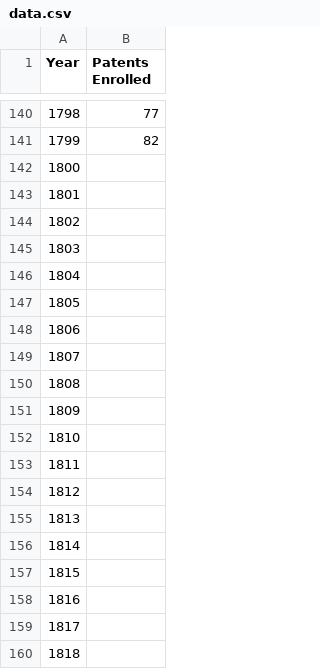
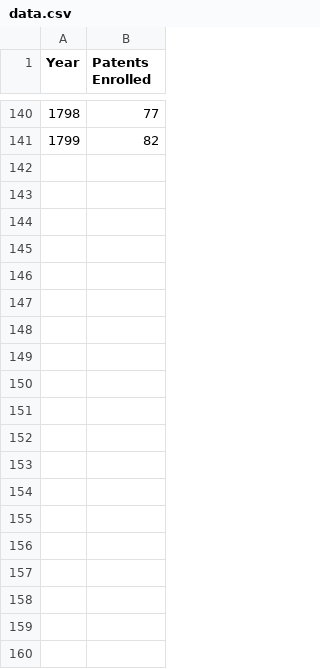
Before and after one commit to rufuspollock/econ, a CSV file: data/9d72cc30-df7f-11db-bac7-00145101c316/data.csv, drawn as a sheet; only a part is shown, gaps mark what is left out; the diff covers the shown part only.

Commit message:
r960@rgrp:  rgrp | 2007-03-31 13:12:08 +0100  Correction on dataset from previous commit (Patents Enrolled in England 1660-1850): only have data up until 1799.

```diff
--- a/data/9d72cc30-df7f-11db-bac7-00145101c316/data.csv
+++ b/data/9d72cc30-df7f-11db-bac7-00145101c316/data.csv
@@ -141,20 +141 @@ Year,Patents Enrolled
 1799,82
-1800,
-1801
-1802
-1803
-1804
-1805
-1806
-1807
-1808
-1809
-1810
-1811
-1812
-1813
-1814
-1815
-1816
-1817
-1818
```
Also changed, not shown: 33 removed rows elsewhere in this file, 1 other file.
